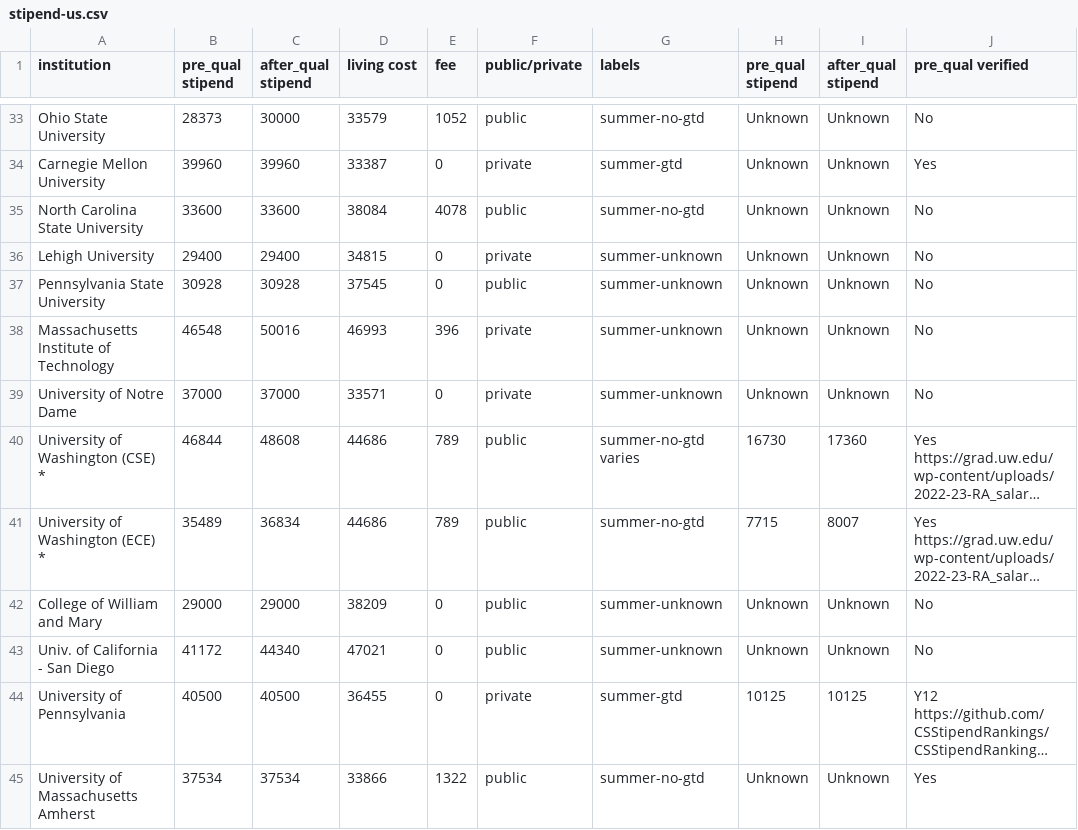
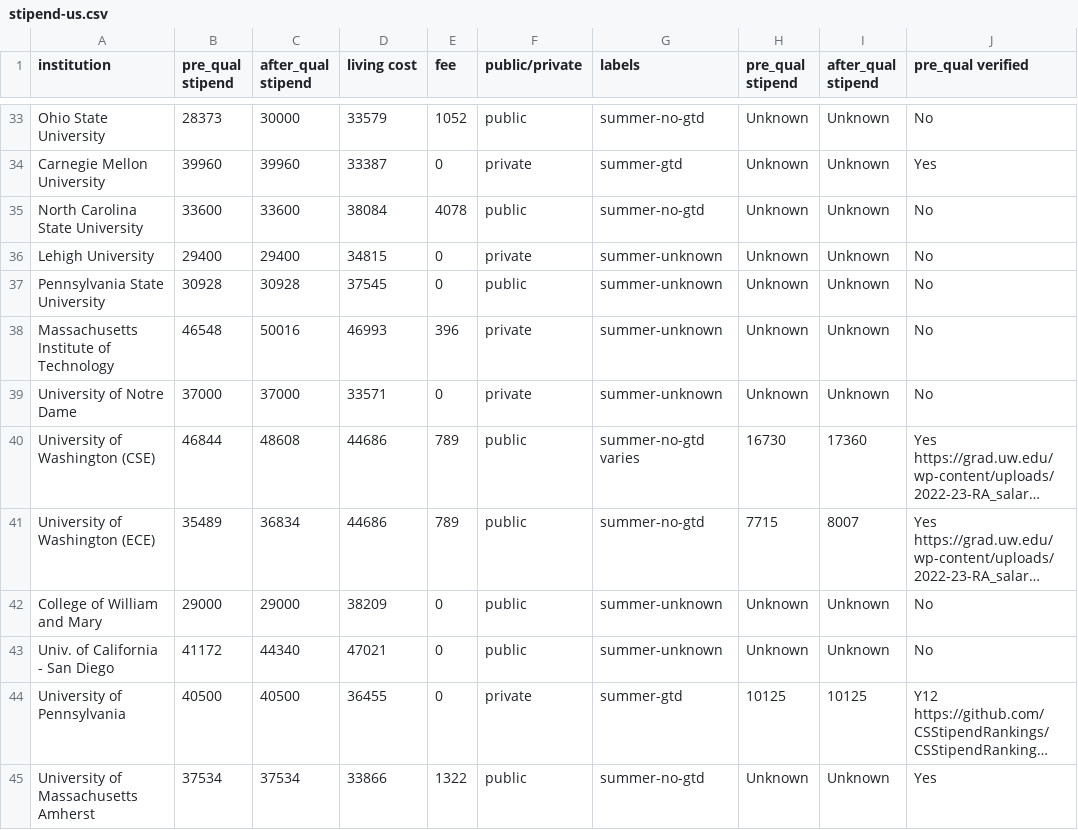
Before and after one commit to CSStipendRankings/CSStipendRankings, a CSV file: stipend-us.csv, drawn as a sheet; only a part is shown, gaps mark what is left out; long unchanged cells end in …; the diff names each change by its address in the sheet, - before the commit and + after, or states it on an @@ line.

Commit message:
Remove starmark for UW

```diff
--- a/stipend-us.csv
+++ b/stipend-us.csv
-A40 (institution): University of Washington (CSE) *
+A40 (institution): University of Washington (CSE)
-A41 (institution): University of Washington (ECE) *
+A41 (institution): University of Washington (ECE)
```
